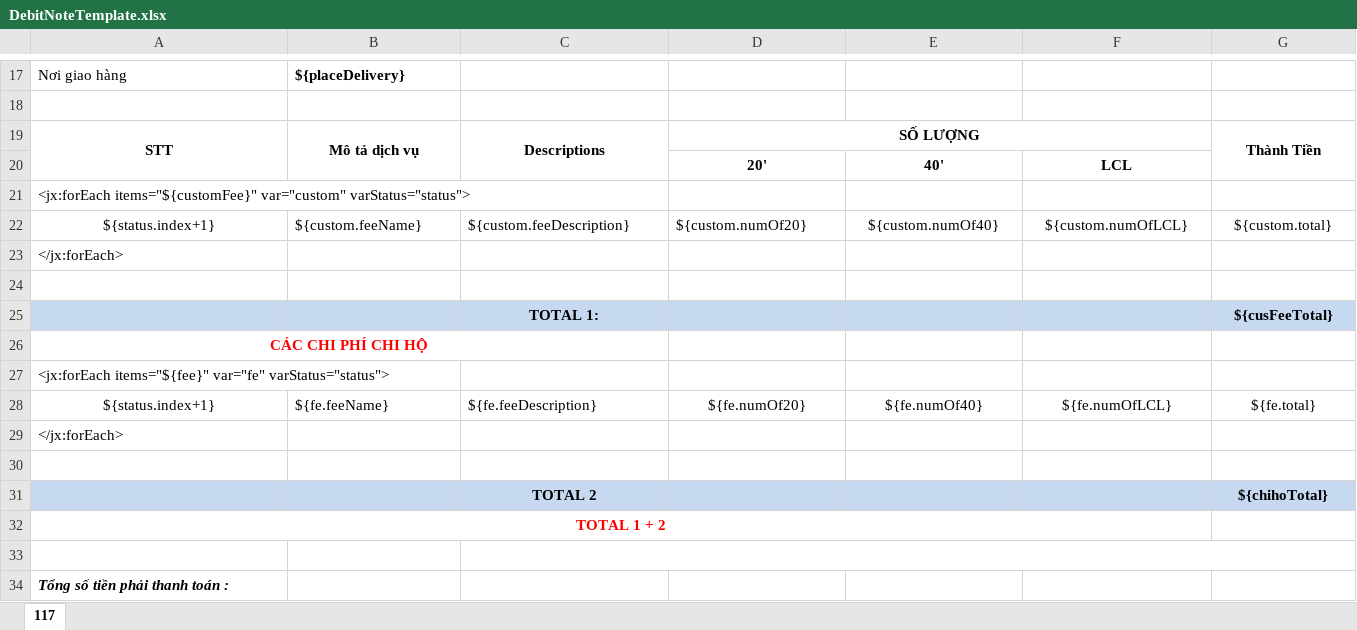
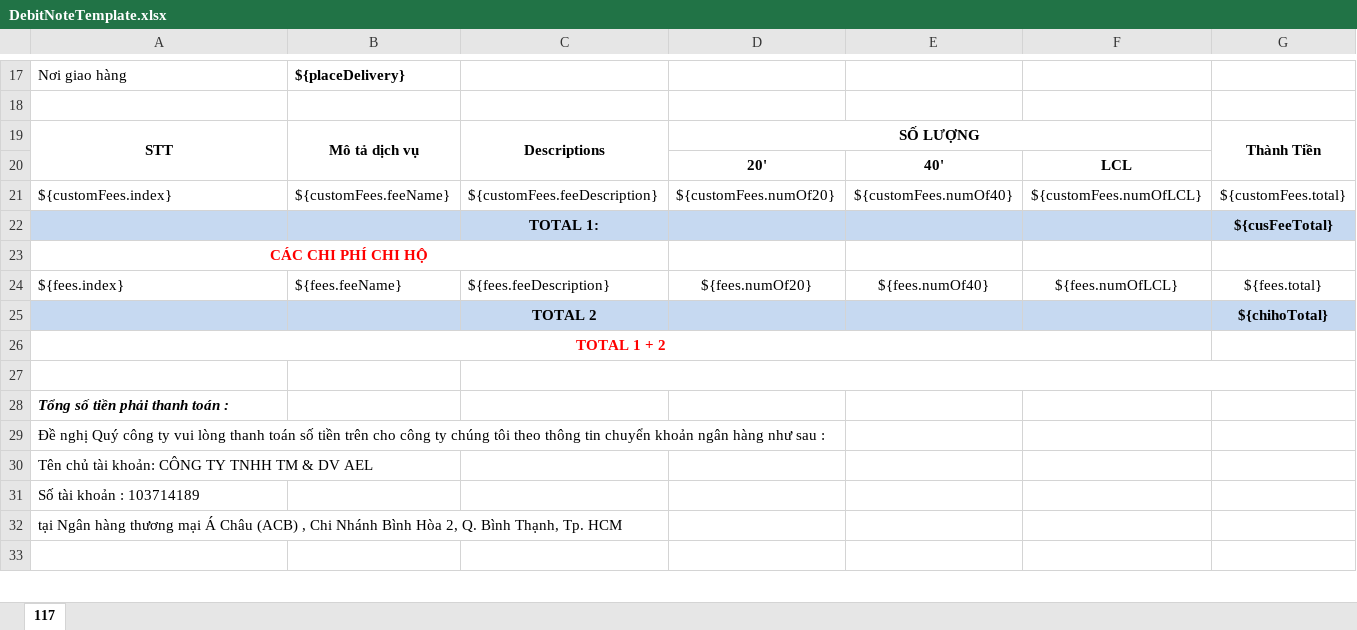
Before and after one commit to linhrepo/ael, an Excel workbook: src/main/resources/ExportTemplate/DebitNoteTemplate.xlsx, sheet 117, drawn as a sheet; only a part is shown, gaps mark what is left out; the shorter side is filled out with more unchanged rows; values as stored, in another font and other column widths than the file's, no borders; charts and pictures not drawn; removed rows and columns are numbered as before the commit, all else as after; rows hold the shown columns only; the diff covers the shown part only; the diff names each change by its address in the sheet, - before the commit and + after, or states it on an @@ line.

Commit message:
- update report template

```diff
--- a/src/main/resources/ExportTemplate/DebitNoteTemplate.xlsx (sheet 117)
+++ b/src/main/resources/ExportTemplate/DebitNoteTemplate.xlsx (sheet 117)
-row 21: <jx:forEach items="${customFee}" var="custom" varStatus="status">
-A21: ${status.index+1}
+A21: ${customFees.index}
-A21 alignment: center
+A21 alignment: left
-B21: ${custom.feeName}
+B21: ${customFees.feeName}
-C21: ${custom.feeDescription}
+C21: ${customFees.feeDescription}
-D21: ${custom.numOf20}
+D21: ${customFees.numOf20}
-E21: ${custom.numOf40}
+E21: ${customFees.numOf40}
-F21: ${custom.numOfLCL}
+F21: ${customFees.numOfLCL}
-G21: ${custom.total}
+G21: ${customFees.total}
-row 23: </jx:forEach>
-row 24: (empty)
-row 27: <jx:forEach items="${fee}" var="fe" varStatus="status">
-A24: ${status.index+1}
+A24: ${fees.index}
-A24 alignment: center
+A24 alignment: left
-B24: ${fe.feeName}
+B24: ${fees.feeName}
-C24: ${fe.feeDescription}
+C24: ${fees.feeDescription}
-D24: ${fe.numOf20}
+D24: ${fees.numOf20}
-E24: ${fe.numOf40}
+E24: ${fees.numOf40}
-F24: ${fe.numOfLCL}
+F24: ${fees.numOfLCL}
-G24: ${fe.total}
+G24: ${fees.total}
-row 29: </jx:forEach>
-row 30: (empty)
```
Also changed, not shown: 10 edited cells elsewhere in this sheet, src/main/resources/ExportTemplate/OfferPriceExportTemplate.xlsx, 11 other files.
